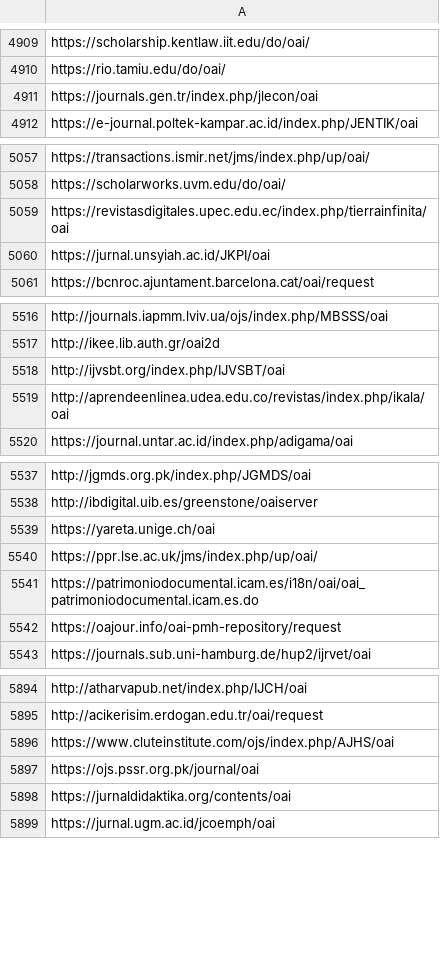
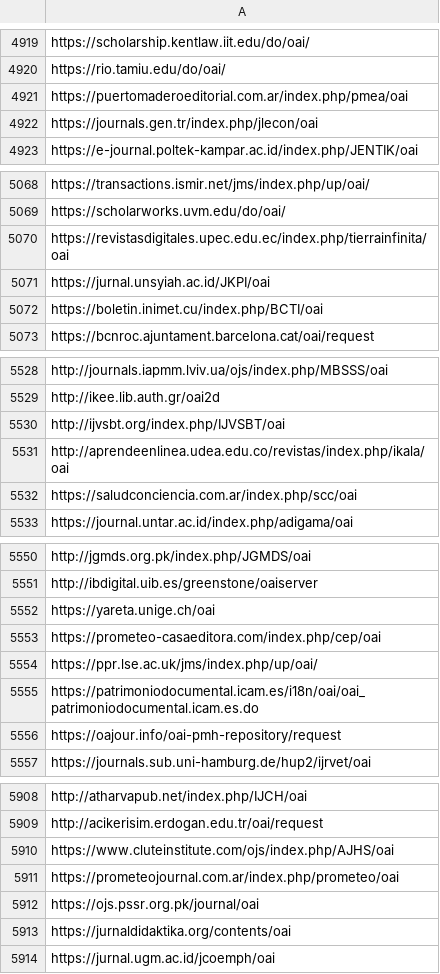
Before and after one commit to miku/metha, a TSV file: contrib/sites-oa.tsv, drawn as a sheet; only a part is shown, gaps mark what is left out; the diff covers the shown part only.

```diff
--- a/contrib/sites-oa.tsv
+++ b/contrib/sites-oa.tsv
@@ -4910,2 +4920,3 @@ https://scholarship.kentlaw.iit.edu/do/oai/
 https://rio.tamiu.edu/do/oai/
+https://puertomaderoeditorial.com.ar/index.php/pmea/oai
 https://journals.gen.tr/index.php/jlecon/oai
@@ -5060,2 +5071,3 @@ https://revistasdigitales.upec.edu.ec/index.php/tierrainfinita/oai
 https://jurnal.unsyiah.ac.id/JKPI/oai
+https://boletin.inimet.cu/index.php/BCTI/oai
 https://bcnroc.ajuntament.barcelona.cat/oai/request
@@ -5519,2 +5531,3 @@ http://ijvsbt.org/index.php/IJVSBT/oai
 http://aprendeenlinea.udea.edu.co/revistas/index.php/ikala/oai
+https://saludconciencia.com.ar/index.php/scc/oai
 https://journal.untar.ac.id/index.php/adigama/oai
@@ -5539,2 +5552,3 @@ http://ibdigital.uib.es/greenstone/oaiserver
 https://yareta.unige.ch/oai
+https://prometeo-casaeditora.com/index.php/cep/oai
 https://ppr.lse.ac.uk/jms/index.php/up/oai/
@@ -5896,2 +5910,3 @@ http://acikerisim.erdogan.edu.tr/oai/request
 https://www.cluteinstitute.com/ojs/index.php/AJHS/oai
+https://prometeojournal.com.ar/index.php/prometeo/oai
 https://ojs.pssr.org.pk/journal/oai
```
Also changed, not shown: 11 added rows elsewhere in this file, 1 other file.
